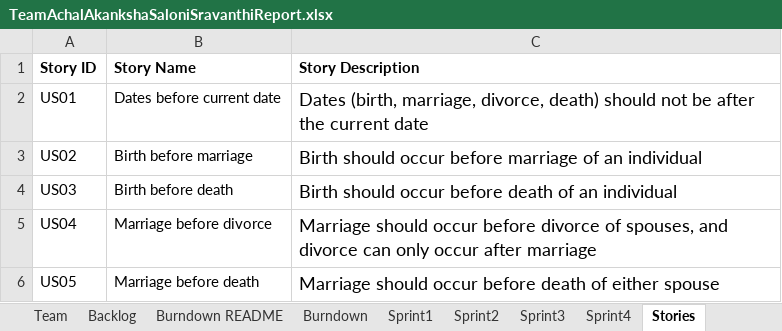
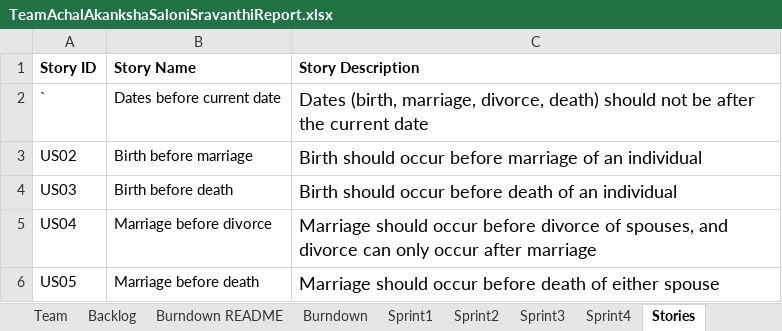
Before and after one commit to salonikalsekar/CS555-SSW555_agileMethodologie, an Excel workbook: TeamAchalAkankshaSaloniSravanthiReport.xlsx, sheet Stories, drawn as a sheet; only a part is shown; values as stored, in another font and other column widths than the file's, no borders; the diff names each change by its address in the sheet, - before the commit and + after, or states it on an @@ line.

```diff
--- a/TeamAchalAkankshaSaloniSravanthiReport.xlsx (sheet Stories)
+++ b/TeamAchalAkankshaSaloniSravanthiReport.xlsx (sheet Stories)
-A2 (Story ID): US01
+A2 (Story ID): `
```
Also changed, not shown: sheet Sprint1, sheet Sprint2, sheet Burndown README, sheet Backlog, sheet Burndown, charts or pictures, 4 other files.
